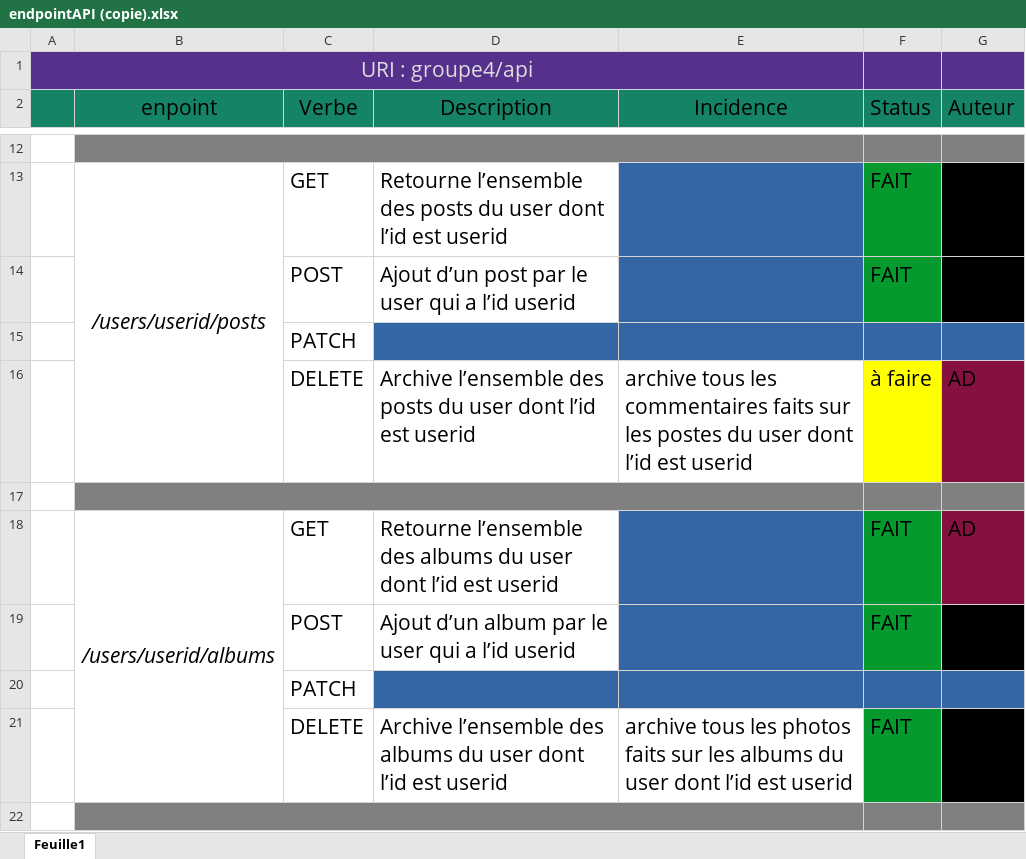
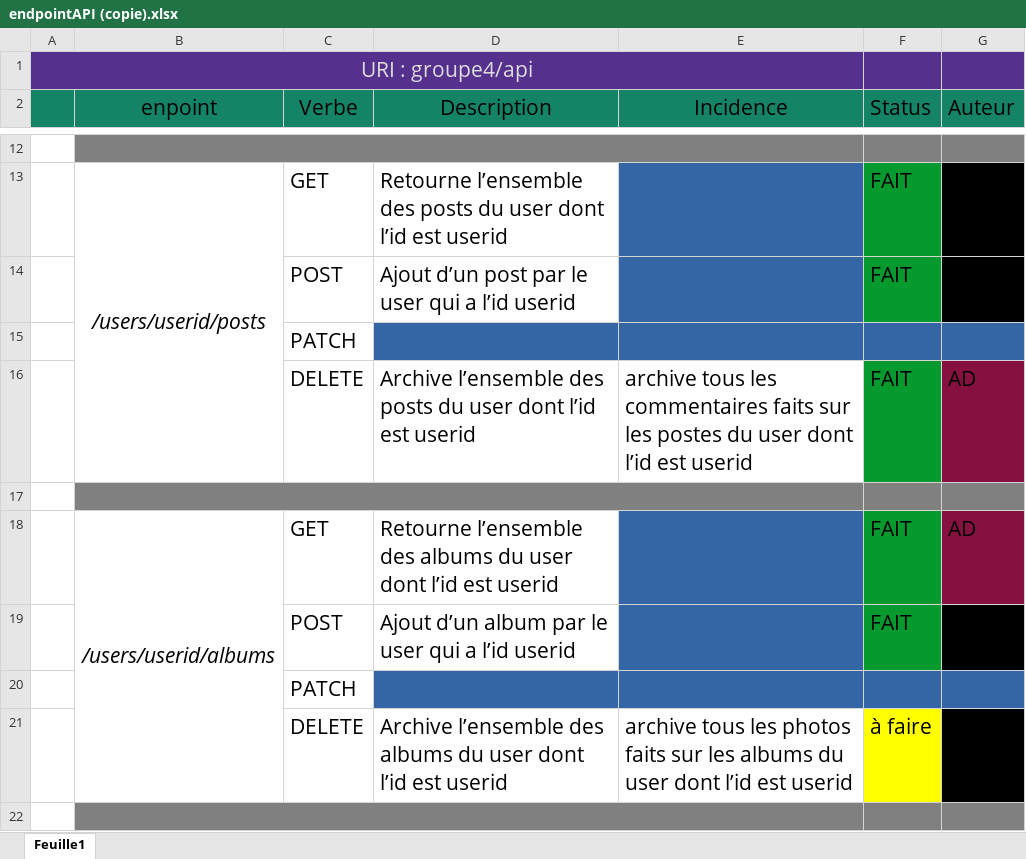
Before and after one commit to BlaneTech/RestAPI_FLASK, an Excel workbook: endpointAPI (copie).xlsx, sheet Feuille1, drawn as a sheet; only a part is shown, gaps mark what is left out; values as stored, in another font and other column widths than the file's, no borders; the diff covers the shown part only; the diff names each change by its address in the sheet, - before the commit and + after, or states it on an @@ line.

```diff
--- a/endpointAPI (copie).xlsx (sheet Feuille1)
+++ b/endpointAPI (copie).xlsx (sheet Feuille1)
-F16 (Status): à faire
+F16 (Status): FAIT
-F16 fill: #FFFF00
+F16 fill: #069A2E
-F21 (Status): FAIT
+F21 (Status): à faire
-F21 fill: #069A2E
+F21 fill: #FFFF00
```
Also changed, not shown: 9 edited cells and cell formats elsewhere in this sheet, 2 other files.
